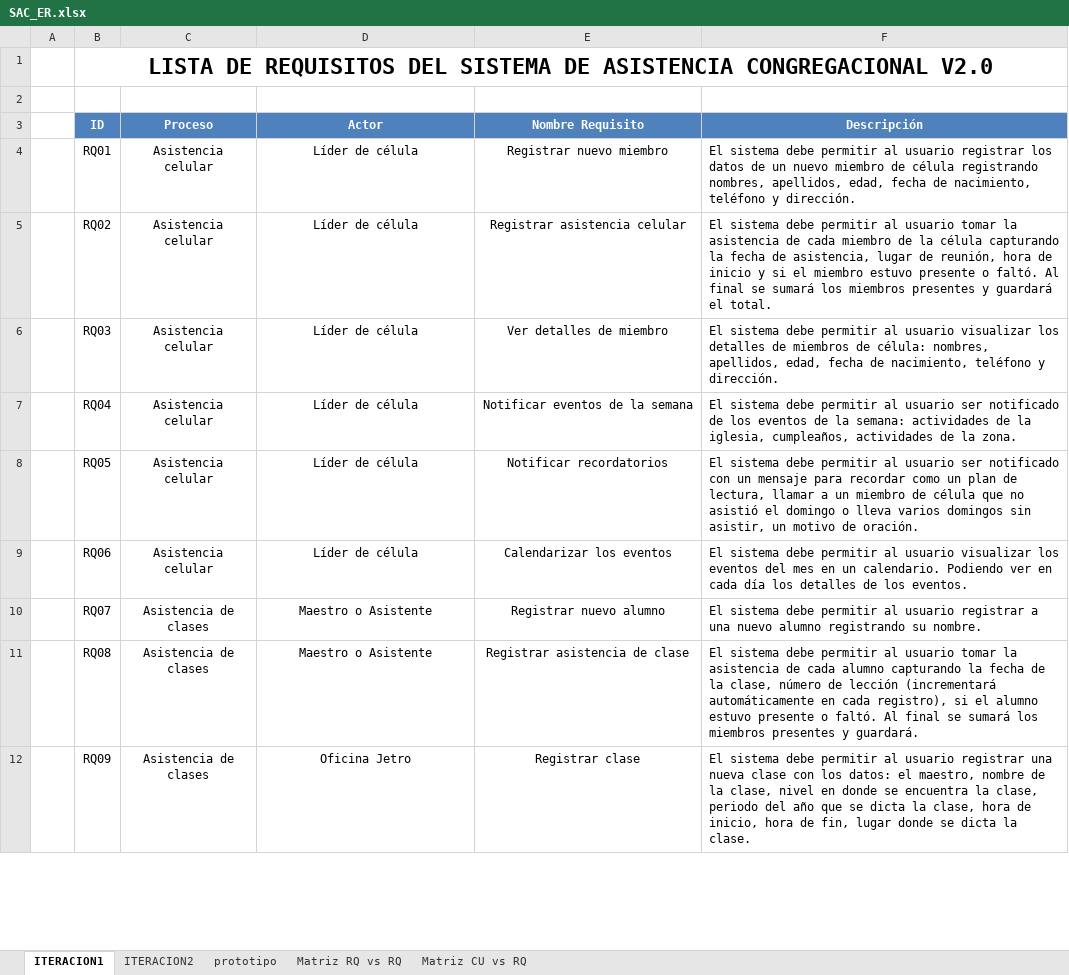
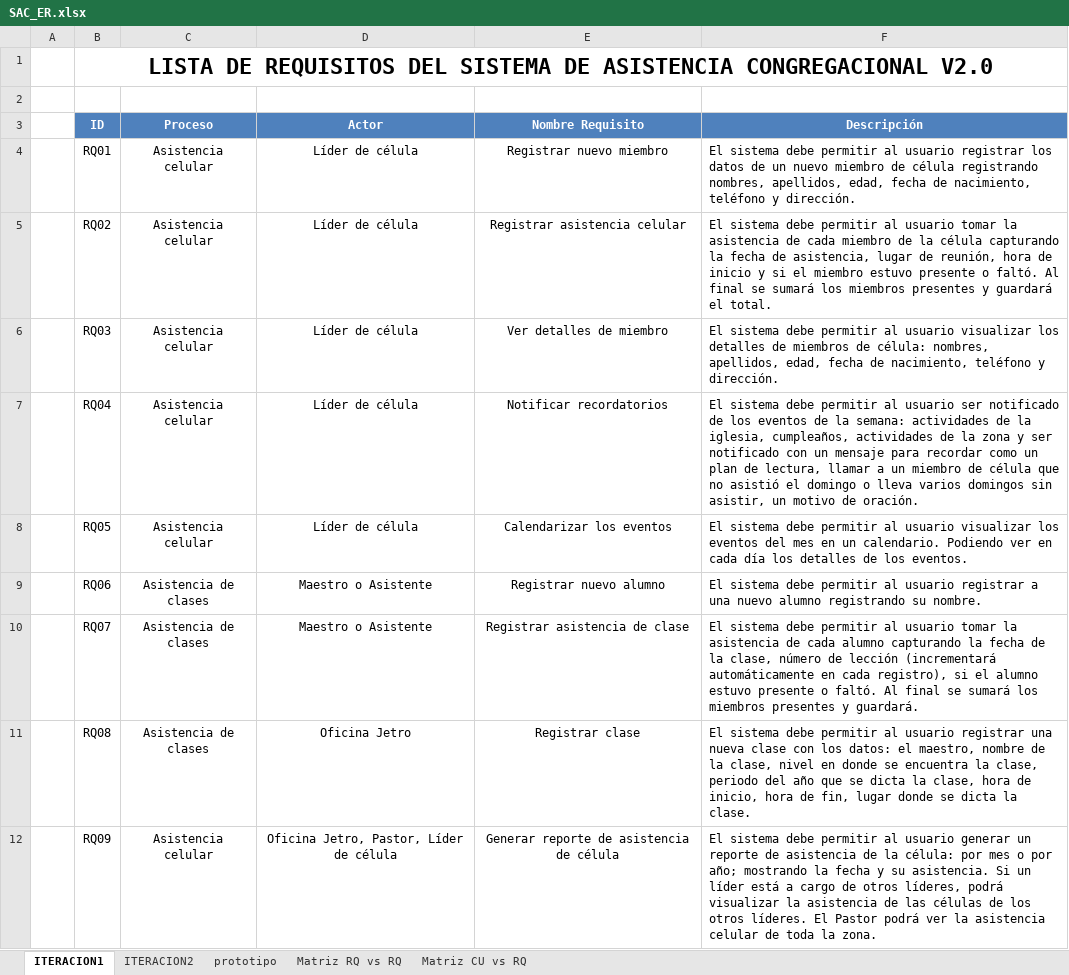
Before and after one commit to isaacNuflo/Sistema-de-Asistencia-Congregacional, an Excel workbook: Desarrollo/SAC/SAC_ER.xlsx, sheet ITERACION1, drawn as a sheet; only a part is shown; values as stored, in another font and other column widths than the file's, no borders; the diff covers the shown part only; the diff names each change by its address in the sheet, - before the commit and + after, or states it on an @@ line.

Commit message:
Documento vision, correcion de requisitos

```diff
--- a/Desarrollo/SAC/SAC_ER.xlsx (sheet ITERACION1)
+++ b/Desarrollo/SAC/SAC_ER.xlsx (sheet ITERACION1)
-E7 (Nombre Requisito): Notificar eventos de la semana
+E7 (Nombre Requisito): Notificar recordatorios
-F7 (Descripción): …de la zona.
+F7 (Descripción): …de la zona y ser notificado con un mensaje para recordar como un plan de lectura, llamar a un miembro de célula que no asistió el domingo o lleva varios domingos sin asistir, un motivo de oración.
-E8 (Nombre Requisito): Notificar recordatorios
+E8 (Nombre Requisito): Calendarizar los eventos
-F8 (Descripción): …al usuario ser notificado con un mensaje para recordar como un plan de lectura, llamar a un miembro de célula que no asistió el domingo o lleva varios domingos sin asistir, un motivo de oración.
+F8 (Descripción): …al usuario visualizar los eventos del mes en un calendario. Podiendo ver en cada día los detalles de los eventos.
-C9 (Proceso): Asistencia celular
+C9 (Proceso): Asistencia de clases
-D9 (Actor): Líder de célula
+D9 (Actor): Maestro o Asistente
-E9 (Nombre Requisito): Calendarizar los eventos
+E9 (Nombre Requisito): Registrar nuevo alumno
-F9 (Descripción): …al usuario visualizar los eventos del mes en un calendario. Podiendo ver en cada día los detalles de los eventos.
+F9 (Descripción): …al usuario registrar a una nuevo alumno registrando su nombre.
-E10 (Nombre Requisito): Registrar nuevo alumno
+E10 (Nombre Requisito): Registrar asistencia de clase
-F10 (Descripción): …al usuario registrar a una nuevo alumno registrando su nombre.
+F10 (Descripción): …al usuario tomar la asistencia de cada alumno capturando la fecha de la clase, número de lección (incrementará automáticamente en cada registro), si el alumno estuvo presente o faltó. Al final se sumará los miembros presentes y guardará.
-D11 (Actor): Maestro o Asistente
+D11 (Actor): Oficina Jetro
-E11 (Nombre Requisito): Registrar asistencia de clase
+E11 (Nombre Requisito): Registrar clase
-F11 (Descripción): …al usuario tomar la asistencia de cada alumno capturando la fecha de la clase, número de lección (incrementará automáticamente en cada registro), si el alumno estuvo presente o faltó. Al final se sumará los miembros presentes y guardará.
+F11 (Descripción): …al usuario registrar una nueva clase con los datos: el maestro, nombre de la clase, nivel en donde se encuentra la clase, periodo del año que se dicta la clase, hora de inicio, hora de fin, lugar donde se dicta la clase.
-C12 (Proceso): Asistencia de clases
+C12 (Proceso): Asistencia celular
-D12 (Actor): Oficina Jetro
+D12 (Actor): Oficina Jetro, Pastor, Líder de célula
-E12 (Nombre Requisito): Registrar clase
+E12 (Nombre Requisito): Generar reporte de asistencia de célula
-F12 (Descripción): …al usuario registrar una nueva clase con los datos: el maestro, nombre de la clase, nivel en donde se encuentra la clase, periodo del año que se dicta la clase, hora de inicio, hora de fin, lugar donde se dicta la clase.
+F12 (Descripción): …al usuario generar un reporte de asistencia de la célula: por mes o por año; mostrando la fecha y su asistencia. Si un líder está a cargo de otros líderes, podrá visualizar la asistencia de las células de los otros líderes. El Pastor podrá ver la asistencia celular de toda la zona.
```
Also changed, not shown: 1 removed row and 35 edited cells elsewhere in this sheet, sheet Matriz RQ vs RQ, sheet ITERACION2, sheet Matriz CU vs RQ, charts or pictures, 3 other files.
